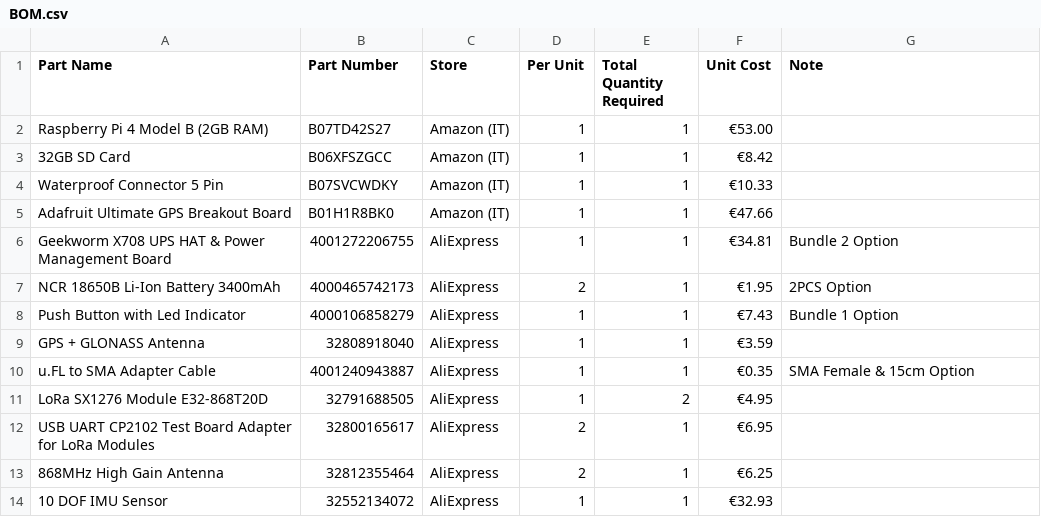
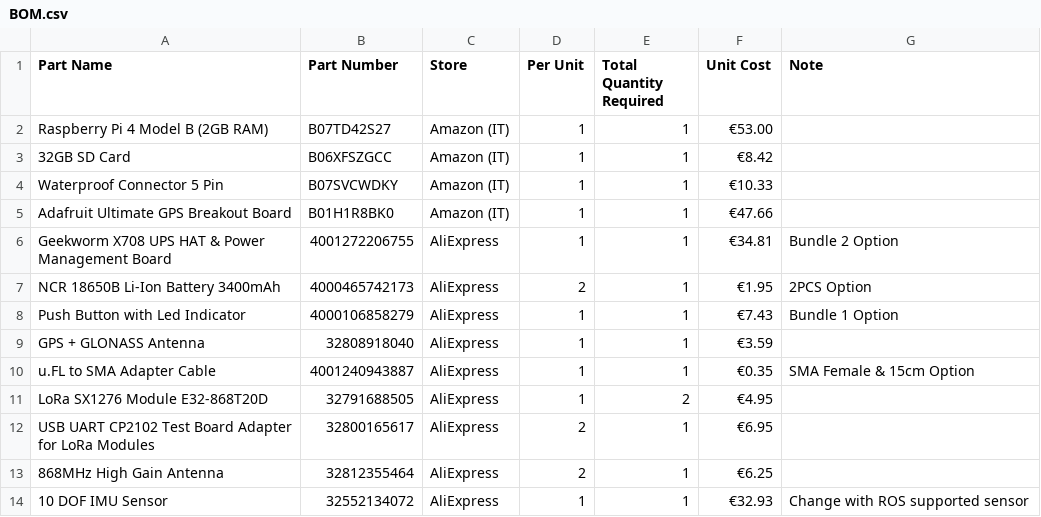
Before and after one commit to metisvela/sailtrack, a CSV file: SailTrack Core/BOM.csv, drawn as a sheet.

Commit message:
Update BOM.csv

```diff
--- a/SailTrack Core/BOM.csv
+++ b/SailTrack Core/BOM.csv
@@ -13,2 +13,2 @@ USB UART CP2102 Test Board Adapter for LoRa Modules, 32800165617, AliExpress, 2,
 868MHz High Gain Antenna, 32812355464, AliExpress, 2, 1, €6.25,
-10 DOF IMU Sensor, 32552134072, AliExpress, 1, 1, €32.93,
+10 DOF IMU Sensor, 32552134072, AliExpress, 1, 1, €32.93, Change with ROS supported sensor
```
